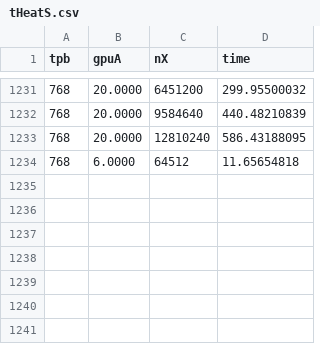
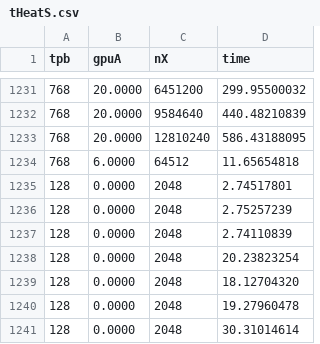
Before and after one commit to Niemeyer-Research-Group/HeterogeneousSwept1D, a CSV file: src/oneD/rslts/tHeatS.csv, drawn as a sheet; only a part is shown, gaps mark what is left out; the diff names each change by its address in the sheet, - before the commit and + after, or states it on an @@ line.

Commit message:
Mostly trying to debug swept2d.  Also output edges of 1d sim heat.  Moved over matplotlib-cpp for visualizing

```diff
--- a/src/oneD/rslts/tHeatS.csv
+++ b/src/oneD/rslts/tHeatS.csv
+row 1235: 128 | 0.0000 | 2048 | 2.74517801
+row 1236: 128 | 0.0000 | 2048 | 2.75257239
+row 1237: 128 | 0.0000 | 2048 | 2.74110839
+row 1238: 128 | 0.0000 | 2048 | 20.23823254
+row 1239: 128 | 0.0000 | 2048 | 18.12704320
+row 1240: 128 | 0.0000 | 2048 | 19.27960478
+row 1241: 128 | 0.0000 | 2048 | 30.31014614
```
Also changed, not shown: 15 other files.
